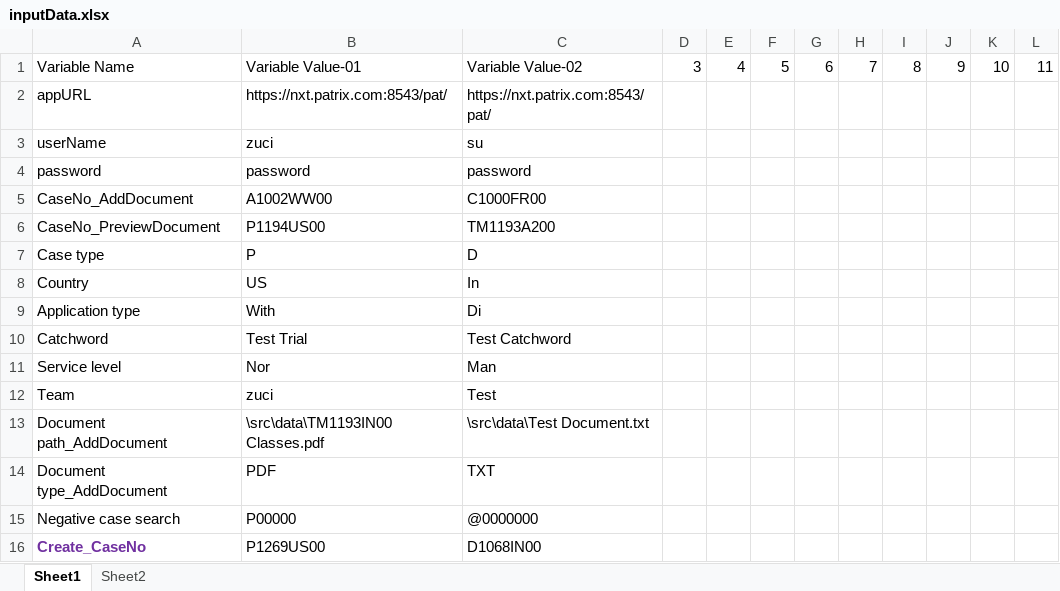
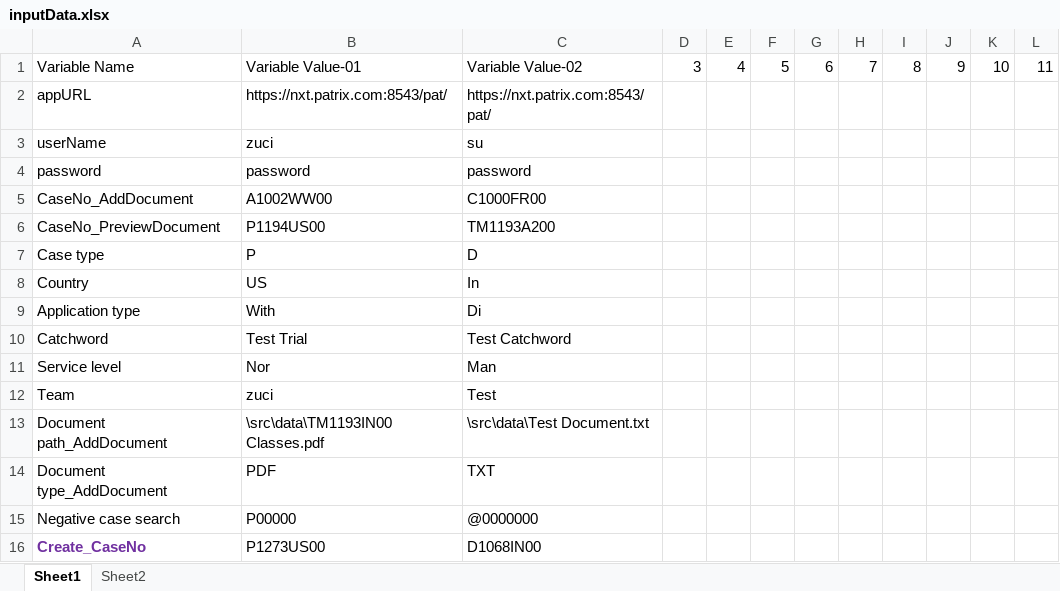
Before and after one commit to SelvaSanthi/Patricia_selenium, an Excel workbook: Patricia_Demo/src/data/inputData.xlsx, sheet Sheet1, drawn as a sheet; values as stored, in another font and other column widths than the file's, no borders; the diff names each change by its address in the sheet, - before the commit and + after, or states it on an @@ line.

```diff
--- a/Patricia_Demo/src/data/inputData.xlsx (sheet Sheet1)
+++ b/Patricia_Demo/src/data/inputData.xlsx (sheet Sheet1)
-B16: P1269US00
+B16: P1273US00
```
Also changed, not shown: 28 other files.
